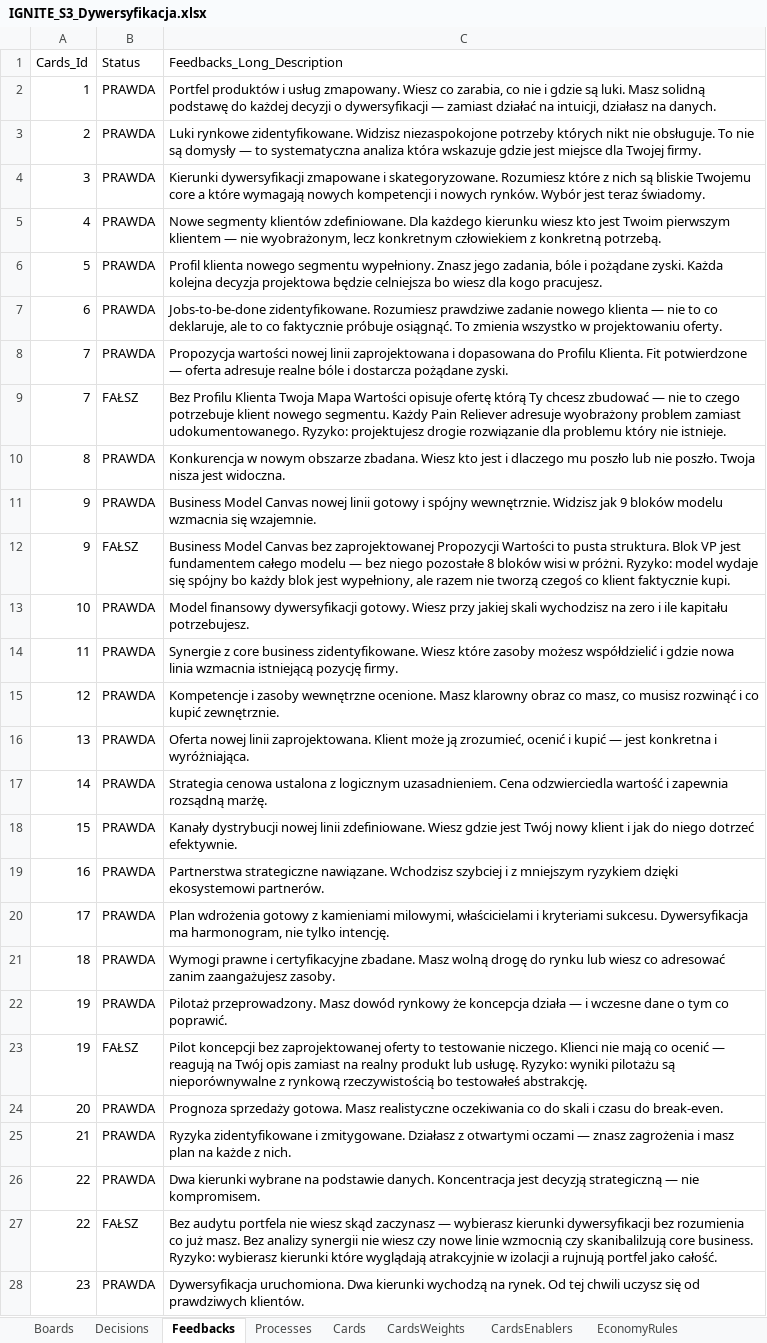
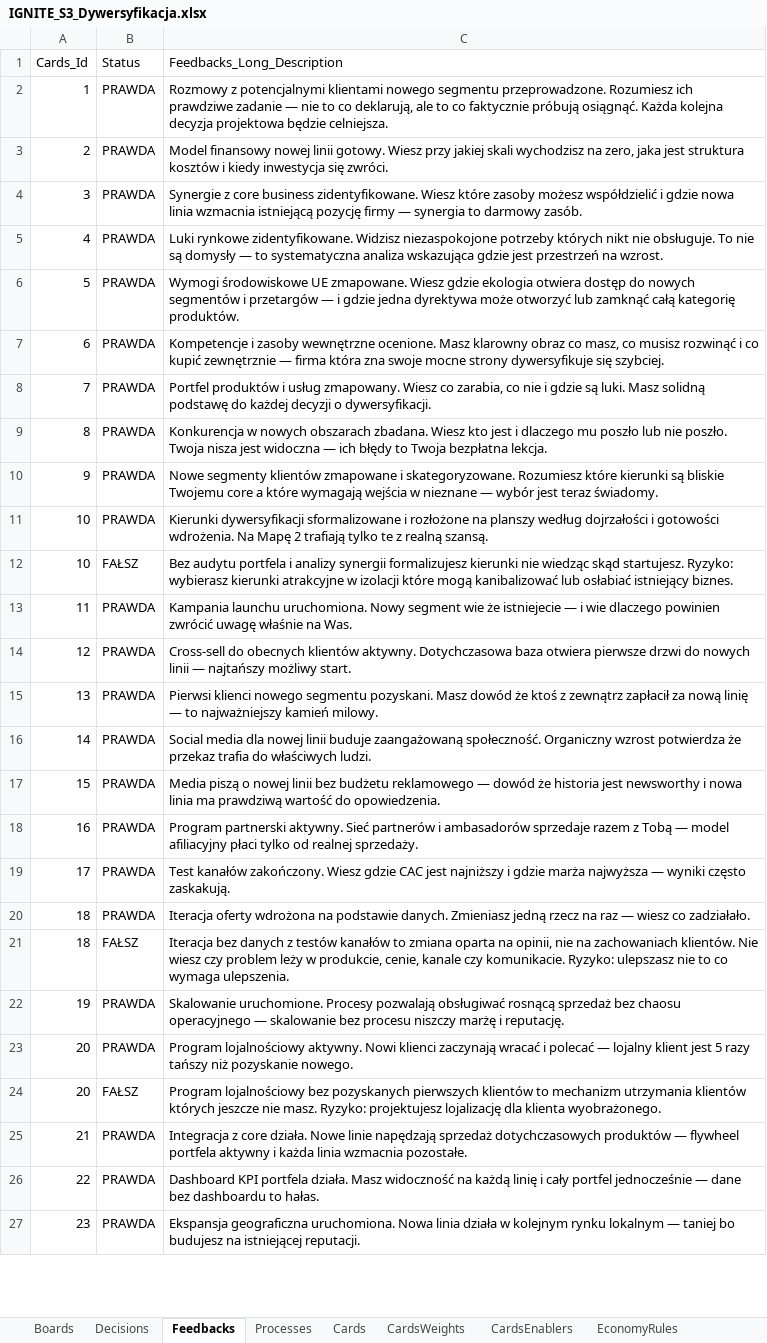
Before and after one commit to KrajewskiMaciej/IgniteDigitalization, an Excel workbook: IgniteDigitalization.Server/Initializers/IGNITE_S3_Dywersyfikacja.xlsx, sheet Feedbacks, drawn as a sheet; only a part is shown; values as stored, in another font and other column widths than the file's, no cell formats; removed rows and columns are numbered as before the commit, all else as after; the diff covers the shown part only; the diff names each change by its address in the sheet, - before the commit and + after, or states it on an @@ line.

```diff
--- a/IgniteDigitalization.Server/Initializers/IGNITE_S3_Dywersyfikacja.xlsx (sheet Feedbacks)
+++ b/IgniteDigitalization.Server/Initializers/IGNITE_S3_Dywersyfikacja.xlsx (sheet Feedbacks)
-C2 (Feedbacks_Long_Description): Portfel produktów i usług zmapowany. Wiesz co zarabia, co nie i gdzie są luki. Masz solidną podstawę do każdej decyzji o dywersyfikacji — zamiast działać na intuicji, działasz na danych.
+C2 (Feedbacks_Long_Description): Rozmowy z potencjalnymi klientami nowego segmentu przeprowadzone. Rozumiesz ich prawdziwe zadanie — nie to co deklarują, ale to co faktycznie próbują osiągnąć. Każda kolejna decyzja projektowa będzie celniejsza.
-C3 (Feedbacks_Long_Description): Luki rynkowe zidentyfikowane. Widzisz niezaspokojone potrzeby których nikt nie obsługuje. To nie są domysły — to systematyczna analiza która wskazuje gdzie jest miejsce dla Twojej firmy.
+C3 (Feedbacks_Long_Description): Model finansowy nowej linii gotowy. Wiesz przy jakiej skali wychodzisz na zero, jaka jest struktura kosztów i kiedy inwestycja się zwróci.
-C4 (Feedbacks_Long_Description): Kierunki dywersyfikacji zmapowane i skategoryzowane. Rozumiesz które z nich są bliskie Twojemu core a które wymagają nowych kompetencji i nowych rynków. Wybór jest teraz świadomy.
+C4 (Feedbacks_Long_Description): Synergie z core business zidentyfikowane. Wiesz które zasoby możesz współdzielić i gdzie nowa linia wzmacnia istniejącą pozycję firmy — synergia to darmowy zasób.
-C5 (Feedbacks_Long_Description): Nowe segmenty klientów zdefiniowane. Dla każdego kierunku wiesz kto jest Twoim pierwszym klientem — nie wyobrażonym, lecz konkretnym człowiekiem z konkretną potrzebą.
+C5 (Feedbacks_Long_Description): Luki rynkowe zidentyfikowane. Widzisz niezaspokojone potrzeby których nikt nie obsługuje. To nie są domysły — to systematyczna analiza wskazująca gdzie jest przestrzeń na wzrost.
-C6 (Feedbacks_Long_Description): Profil klienta nowego segmentu wypełniony. Znasz jego zadania, bóle i pożądane zyski. Każda kolejna decyzja projektowa będzie celniejsza bo wiesz dla kogo pracujesz.
+C6 (Feedbacks_Long_Description): Wymogi środowiskowe UE zmapowane. Wiesz gdzie ekologia otwiera dostęp do nowych segmentów i przetargów — i gdzie jedna dyrektywa może otworzyć lub zamknąć całą kategorię produktów.
-C7 (Feedbacks_Long_Description): Jobs-to-be-done zidentyfikowane. Rozumiesz prawdziwe zadanie nowego klienta — nie to co deklaruje, ale to co faktycznie próbuje osiągnąć. To zmienia wszystko w projektowaniu oferty.
+C7 (Feedbacks_Long_Description): Kompetencje i zasoby wewnętrzne ocenione. Masz klarowny obraz co masz, co musisz rozwinąć i co kupić zewnętrznie — firma która zna swoje mocne strony dywersyfikuje się szybciej.
-C8 (Feedbacks_Long_Description): Propozycja wartości nowej linii zaprojektowana i dopasowana do Profilu Klienta. Fit potwierdzone — oferta adresuje realne bóle i dostarcza pożądane zyski.
+C8 (Feedbacks_Long_Description): Portfel produktów i usług zmapowany. Wiesz co zarabia, co nie i gdzie są luki. Masz solidną podstawę do każdej decyzji o dywersyfikacji.
-row 9: 7 | FAŁSZ | Bez Profilu Klienta Twoja Mapa Wartości opisuje ofertę którą Ty chcesz zbudować — nie to czego potrzebuje klient nowego segmentu. Każdy Pain Reliever adresuje wyobrażony problem zamiast udokumentowanego. Ryzyko: projektujesz drogie rozwiązanie dla problemu który nie istnieje.
-C9 (Feedbacks_Long_Description): Konkurencja w nowym obszarze zbadana. Wiesz kto jest i dlaczego mu poszło lub nie poszło. Twoja nisza jest widoczna.
+C9 (Feedbacks_Long_Description): Konkurencja w nowych obszarach zbadana. Wiesz kto jest i dlaczego mu poszło lub nie poszło. Twoja nisza jest widoczna — ich błędy to Twoja bezpłatna lekcja.
-C10 (Feedbacks_Long_Description): Business Model Canvas nowej linii gotowy i spójny wewnętrznie. Widzisz jak 9 bloków modelu wzmacnia się wzajemnie.
+C10 (Feedbacks_Long_Description): Nowe segmenty klientów zmapowane i skategoryzowane. Rozumiesz które kierunki są bliskie Twojemu core a które wymagają wejścia w nieznane — wybór jest teraz świadomy.
-row 12: 9 | FAŁSZ | Business Model Canvas bez zaprojektowanej Propozycji Wartości to pusta struktura. Blok VP jest fundamentem całego modelu — bez niego pozostałe 8 bloków wisi w próżni. Ryzyko: model wydaje się spójny bo każdy blok jest wypełniony, ale razem nie tworzą czegoś co klient faktycznie kupi.
-C11 (Feedbacks_Long_Description): Model finansowy dywersyfikacji gotowy. Wiesz przy jakiej skali wychodzisz na zero i ile kapitału potrzebujesz.
+C11 (Feedbacks_Long_Description): Kierunki dywersyfikacji sformalizowane i rozłożone na planszy według dojrzałości i gotowości wdrożenia. Na Mapę 2 trafiają tylko te z realną szansą.
+row 12: 10 | FAŁSZ | Bez audytu portfela i analizy synergii formalizujesz kierunki nie wiedząc skąd startujesz. Ryzyko: wybierasz kierunki atrakcyjne w izolacji które mogą kanibalizować lub osłabiać istniejący biznes.
-C13 (Feedbacks_Long_Description): Synergie z core business zidentyfikowane. Wiesz które zasoby możesz współdzielić i gdzie nowa linia wzmacnia istniejącą pozycję firmy.
+C13 (Feedbacks_Long_Description): Kampania launchu uruchomiona. Nowy segment wie że istniejecie — i wie dlaczego powinien zwrócić uwagę właśnie na Was.
-C14 (Feedbacks_Long_Description): Kompetencje i zasoby wewnętrzne ocenione. Masz klarowny obraz co masz, co musisz rozwinąć i co kupić zewnętrznie.
+C14 (Feedbacks_Long_Description): Cross-sell do obecnych klientów aktywny. Dotychczasowa baza otwiera pierwsze drzwi do nowych linii — najtańszy możliwy start.
-C15 (Feedbacks_Long_Description): Oferta nowej linii zaprojektowana. Klient może ją zrozumieć, ocenić i kupić — jest konkretna i wyróżniająca.
+C15 (Feedbacks_Long_Description): Pierwsi klienci nowego segmentu pozyskani. Masz dowód że ktoś z zewnątrz zapłacił za nową linię — to najważniejszy kamień milowy.
-C16 (Feedbacks_Long_Description): Strategia cenowa ustalona z logicznym uzasadnieniem. Cena odzwierciedla wartość i zapewnia rozsądną marżę.
+C16 (Feedbacks_Long_Description): Social media dla nowej linii buduje zaangażowaną społeczność. Organiczny wzrost potwierdza że przekaz trafia do właściwych ludzi.
-C17 (Feedbacks_Long_Description): Kanały dystrybucji nowej linii zdefiniowane. Wiesz gdzie jest Twój nowy klient i jak do niego dotrzeć efektywnie.
+C17 (Feedbacks_Long_Description): Media piszą o nowej linii bez budżetu reklamowego — dowód że historia jest newsworthy i nowa linia ma prawdziwą wartość do opowiedzenia.
-C18 (Feedbacks_Long_Description): Partnerstwa strategiczne nawiązane. Wchodzisz szybciej i z mniejszym ryzykiem dzięki ekosystemowi partnerów.
+C18 (Feedbacks_Long_Description): Program partnerski aktywny. Sieć partnerów i ambasadorów sprzedaje razem z Tobą — model afiliacyjny płaci tylko od realnej sprzedaży.
-C19 (Feedbacks_Long_Description): Plan wdrożenia gotowy z kamieniami milowymi, właścicielami i kryteriami sukcesu. Dywersyfikacja ma harmonogram, nie tylko intencję.
+C19 (Feedbacks_Long_Description): Test kanałów zakończony. Wiesz gdzie CAC jest najniższy i gdzie marża najwyższa — wyniki często zaskakują.
-C20 (Feedbacks_Long_Description): Wymogi prawne i certyfikacyjne zbadane. Masz wolną drogę do rynku lub wiesz co adresować zanim zaangażujesz zasoby.
+C20 (Feedbacks_Long_Description): Iteracja oferty wdrożona na podstawie danych. Zmieniasz jedną rzecz na raz — wiesz co zadziałało.
+row 21: 18 | FAŁSZ | Iteracja bez danych z testów kanałów to zmiana oparta na opinii, nie na zachowaniach klientów. Nie wiesz czy problem leży w produkcie, cenie, kanale czy komunikacie. Ryzyko: ulepszasz nie to co wymaga ulepszenia.
-C22 (Feedbacks_Long_Description): Pilotaż przeprowadzony. Masz dowód rynkowy że koncepcja działa — i wczesne dane o tym co poprawić.
+C22 (Feedbacks_Long_Description): Skalowanie uruchomione. Procesy pozwalają obsługiwać rosnącą sprzedaż bez chaosu operacyjnego — skalowanie bez procesu niszczy marżę i reputację.
-row 23: 19 | FAŁSZ | Pilot koncepcji bez zaprojektowanej oferty to testowanie niczego. Klienci nie mają co ocenić — reagują na Twój opis zamiast na realny produkt lub usługę. Ryzyko: wyniki pilotażu są nieporównywalne z rynkową rzeczywistością bo testowałeś abstrakcję.
-C23 (Feedbacks_Long_Description): Prognoza sprzedaży gotowa. Masz realistyczne oczekiwania co do skali i czasu do break-even.
+C23 (Feedbacks_Long_Description): Program lojalnościowy aktywny. Nowi klienci zaczynają wracać i polecać — lojalny klient jest 5 razy tańszy niż pozyskanie nowego.
+row 24: 20 | FAŁSZ | Program lojalnościowy bez pozyskanych pierwszych klientów to mechanizm utrzymania klientów których jeszcze nie masz. Ryzyko: projektujesz lojalizację dla klienta wyobrażonego.
-C25 (Feedbacks_Long_Description): Ryzyka zidentyfikowane i zmitygowane. Działasz z otwartymi oczami — znasz zagrożenia i masz plan na każde z nich.
+C25 (Feedbacks_Long_Description): Integracja z core działa. Nowe linie napędzają sprzedaż dotychczasowych produktów — flywheel portfela aktywny i każda linia wzmacnia pozostałe.
-C26 (Feedbacks_Long_Description): Dwa kierunki wybrane na podstawie danych. Koncentracja jest decyzją strategiczną — nie kompromisem.
+C26 (Feedbacks_Long_Description): Dashboard KPI portfela działa. Masz widoczność na każdą linię i cały portfel jednocześnie — dane bez dashboardu to hałas.
-row 27: 22 | FAŁSZ | Bez audytu portfela nie wiesz skąd zaczynasz — wybierasz kierunki dywersyfikacji bez rozumienia co już masz. Bez analizy synergii nie wiesz czy nowe linie wzmocnią czy skanibalilzują core business. Ryzyko: wybierasz kierunki które wyglądają atrakcyjnie w izolacji a rujnują portfel jako całość.
-C27 (Feedbacks_Long_Description): Dywersyfikacja uruchomiona. Dwa kierunki wychodzą na rynek. Od tej chwili uczysz się od prawdziwych klientów.
+C27 (Feedbacks_Long_Description): Ekspansja geograficzna uruchomiona. Nowa linia działa w kolejnym rynku lokalnym — taniej bo budujesz na istniejącej reputacji.
```
Also changed, not shown: 4 added rows, 19 removed rows and 12 edited cells elsewhere in this sheet, sheet CardsWeights, sheet Decisions, sheet CardsEnablers, sheet Boards, sheet EconomyRules, sheet Cards, 1 more sheet, cell formats, 1 other file.
